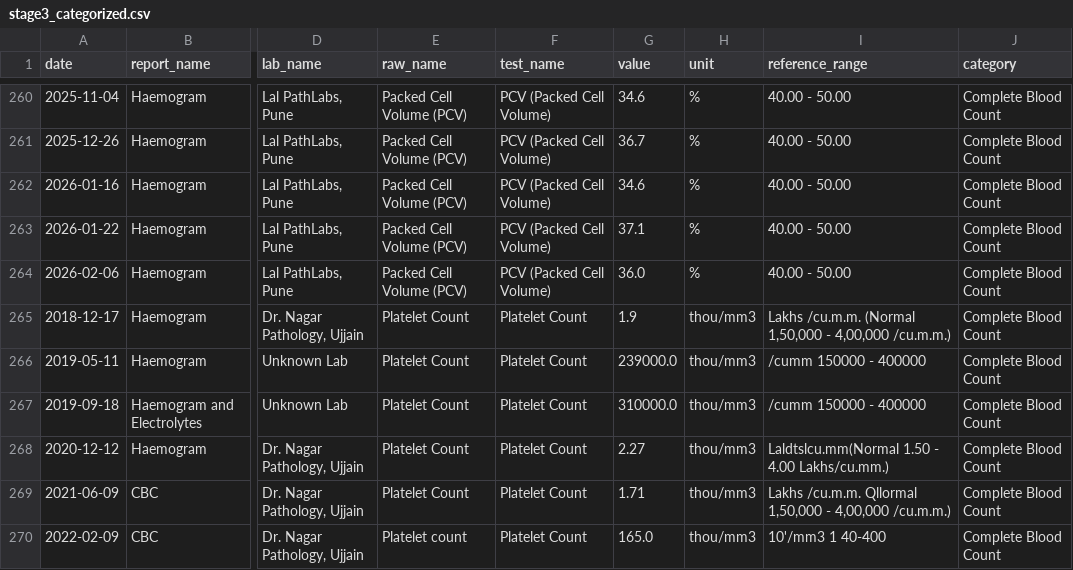
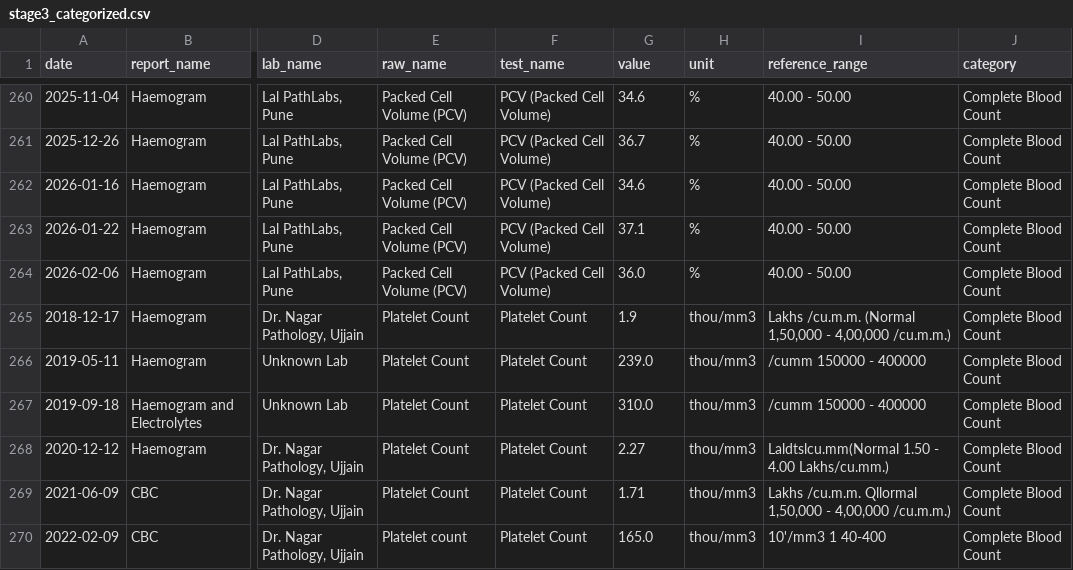
Before and after one commit to m-mittal/medical-charter, a CSV file: cache/stage3_categorized.csv, drawn as a sheet; only a part is shown, gaps mark what is left out; the diff covers the shown part only; the diff names each change by its address in the sheet, - before the commit and + after, or states it on an @@ line.

```diff
--- a/cache/stage3_categorized.csv
+++ b/cache/stage3_categorized.csv
-G266 (value): 239000.0
+G266 (value): 239.0
-G267 (value): 310000.0
+G267 (value): 310.0
```
Also changed, not shown: 3 removed rows and 14 edited cells elsewhere in this file.
